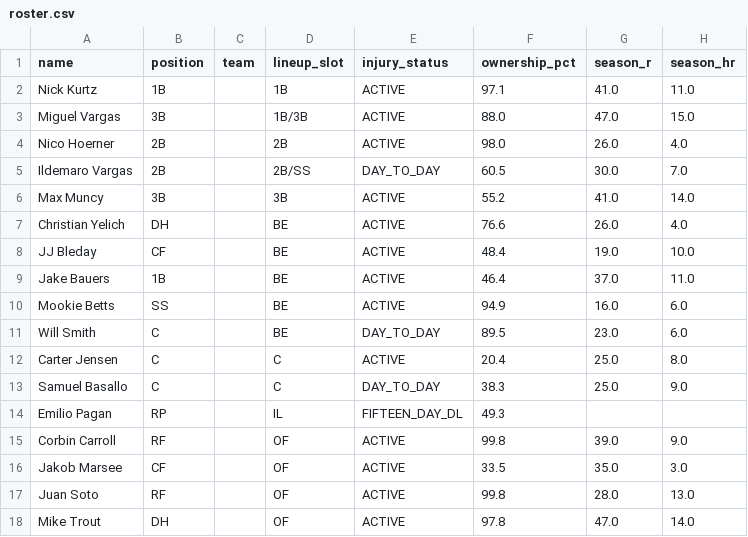
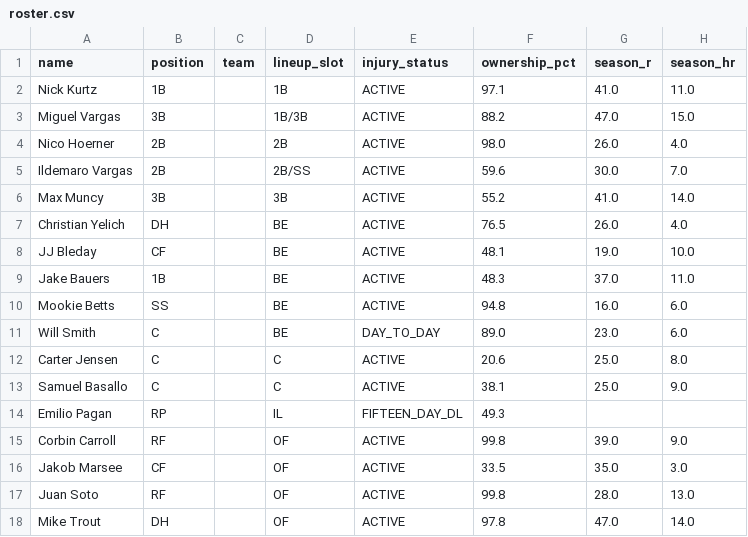
Before and after one commit to nickguarriello/pitch-slap, a CSV file: docs/data/roster.csv, drawn as a sheet; only a part is shown; the diff covers the shown part only; the diff names each change by its address in the sheet, - before the commit and + after, or states it on an @@ line.

```diff
--- a/docs/data/roster.csv
+++ b/docs/data/roster.csv
-F3 (ownership_pct): 88.0
+F3 (ownership_pct): 88.2
-E5 (injury_status): DAY_TO_DAY
+E5 (injury_status): ACTIVE
-F5 (ownership_pct): 60.5
+F5 (ownership_pct): 59.6
-F7 (ownership_pct): 76.6
+F7 (ownership_pct): 76.5
-F8 (ownership_pct): 48.4
+F8 (ownership_pct): 48.1
-F9 (ownership_pct): 46.4
+F9 (ownership_pct): 48.3
-F10 (ownership_pct): 94.9
+F10 (ownership_pct): 94.8
-F11 (ownership_pct): 89.5
+F11 (ownership_pct): 89.0
-F12 (ownership_pct): 20.4
+F12 (ownership_pct): 20.6
-E13 (injury_status): DAY_TO_DAY
+E13 (injury_status): ACTIVE
-F13 (ownership_pct): 38.3
+F13 (ownership_pct): 38.1
```
Also changed, not shown: 10 edited cells elsewhere in this file, 3 other files.
